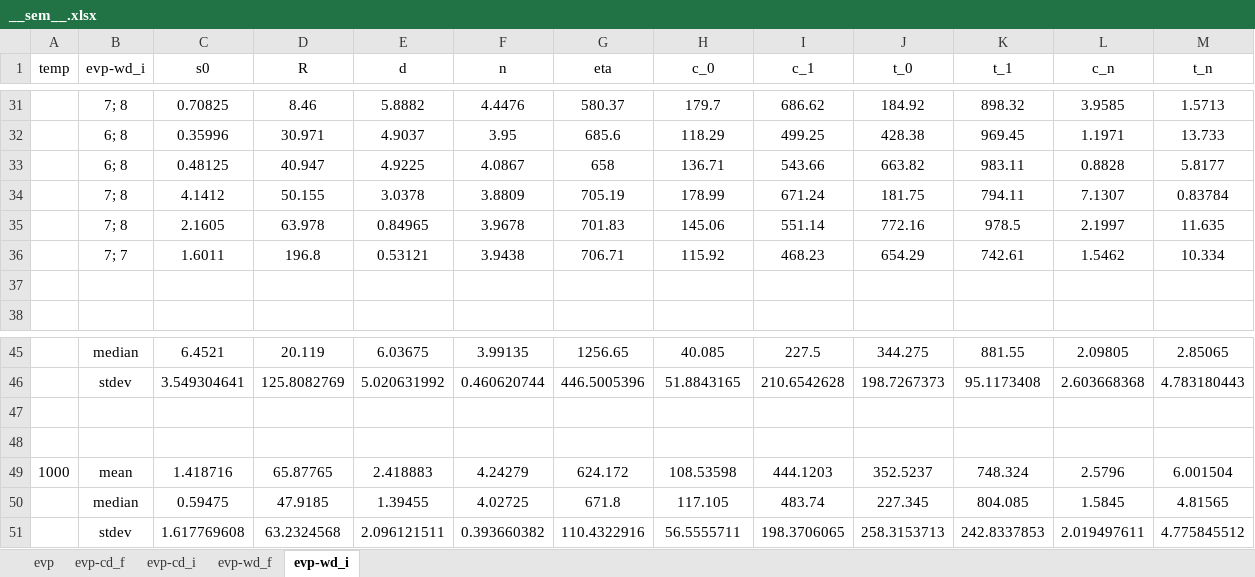
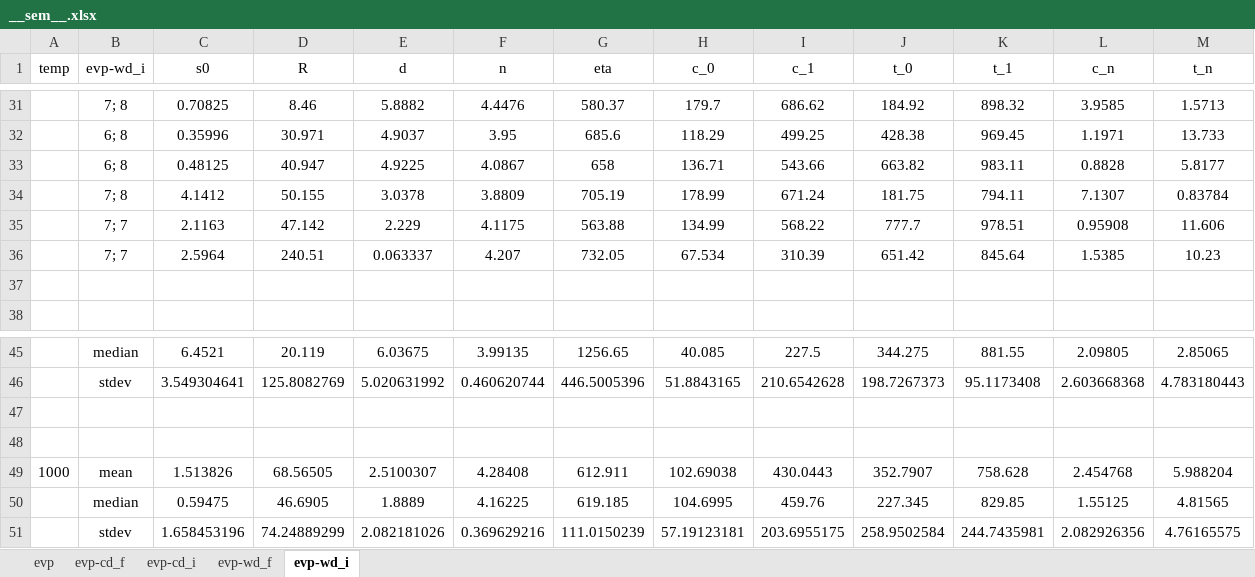
Before and after one commit to ACME-MG/moga_neml, an Excel workbook: scripts/__other__/__sem__.xlsx, sheet evp-wd_i, drawn as a sheet; only a part is shown, gaps mark what is left out; values as stored, in another font and other column widths than the file's, no borders; removed rows and columns are numbered as before the commit, all else as after; the diff names each change by its address in the sheet, - before the commit and + after, or states it on an @@ line.

Commit message:
new scripts

```diff
--- a/scripts/__other__/__sem__.xlsx (sheet evp-wd_i)
+++ b/scripts/__other__/__sem__.xlsx (sheet evp-wd_i)
-row 35:  | 7; 8 | 2.1605 | 63.978 | 0.84965 | 3.9678 | 701.83 | 145.06 | 551.14 | 772.16 | 978.5 | 2.1997 | 11.635
-row 36:  | 7; 7 | 1.6011 | 196.8 | 0.53121 | 3.9438 | 706.71 | 115.92 | 468.23 | 654.29 | 742.61 | 1.5462 | 10.334
+row 35:  | 7; 7 | 2.1163 | 47.142 | 2.229 | 4.1175 | 563.88 | 134.99 | 568.22 | 777.7 | 978.51 | 0.95908 | 11.606
+row 36:  | 7; 7 | 2.5964 | 240.51 | 0.063337 | 4.207 | 732.05 | 67.534 | 310.39 | 651.42 | 845.64 | 1.5385 | 10.23
-row 49: 1000 | mean | 1.418716 | 65.87765 | 2.418883 | 4.24279 | 624.172 | 108.53598 | 444.1203 | 352.5237 | 748.324 | 2.5796 | 6.001504
+row 49: 1000 | mean | 1.513826 | 68.56505 | 2.5100307 | 4.28408 | 612.911 | 102.69038 | 430.0443 | 352.7907 | 758.628 | 2.454768 | 5.988204
-D50 (R): 47.9185
+D50 (R): 46.6905
-E50 (d): 1.39455
+E50 (d): 1.8889
-F50 (n): 4.02725
+F50 (n): 4.16225
-G50 (eta): 671.8
+G50 (eta): 619.185
-H50 (c_0): 117.105
+H50 (c_0): 104.6995
-I50 (c_1): 483.74
+I50 (c_1): 459.76
-K50 (t_1): 804.085
+K50 (t_1): 829.85
-L50 (c_n): 1.5845
+L50 (c_n): 1.55125
-row 51:  | stdev | 1.617769608 | 63.2324568 | 2.096121511 | 0.393660382 | 110.4322916 | 56.5555711 | 198.3706065 | 258.3153713 | 242.8337853 | 2.019497611 | 4.775845512
+row 51:  | stdev | 1.658453196 | 74.24889299 | 2.082181026 | 0.369629216 | 111.0150239 | 57.19123181 | 203.6955175 | 258.9502584 | 244.7435981 | 2.082926356 | 4.76165575
```
Also changed, not shown: 6 other files.
